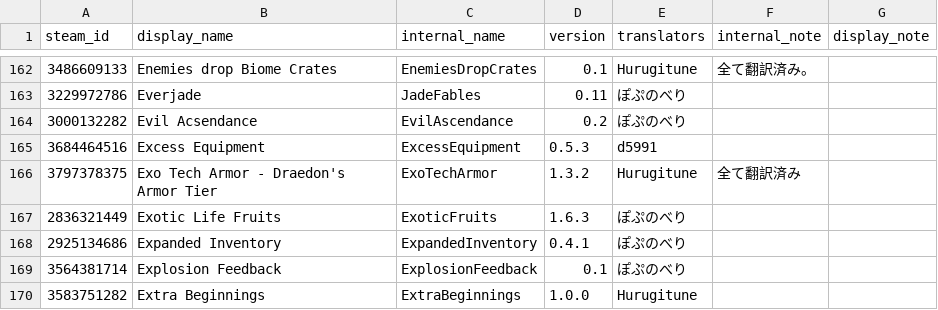
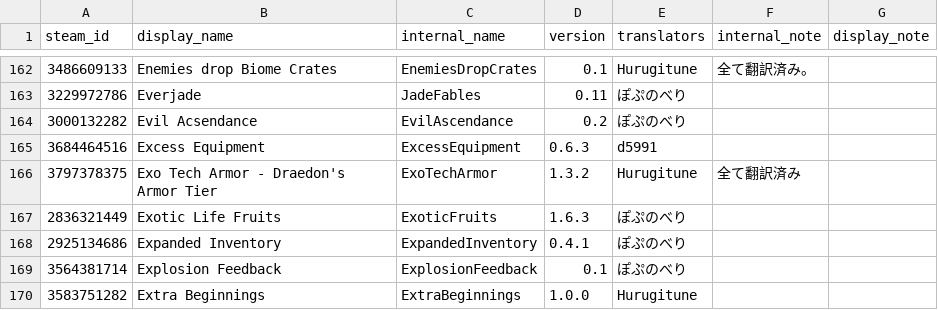
Before and after one commit to eva828/TMLHonyaku, a CSV file: TranslatedMods.csv, drawn as a sheet; only a part is shown, gaps mark what is left out.

Commit message:
Update TranslatedMods.csv

```diff
--- a/TranslatedMods.csv
+++ b/TranslatedMods.csv
@@ -164,3 +164,3 @@ steam_id,display_name,internal_name,version,translators,internal_note,display_no
 3000132282,Evil Acsendance,EvilAscendance,0.2,ぽぷのべり,,
-3684464516,Excess Equipment,ExcessEquipment,0.5.3,d5991,,
+3684464516,Excess Equipment,ExcessEquipment,0.6.3,d5991,,
 3797378375,Exo Tech Armor - Draedon's Armor Tier,ExoTechArmor,1.3.2,Hurugitune,全て翻訳済み,
```
